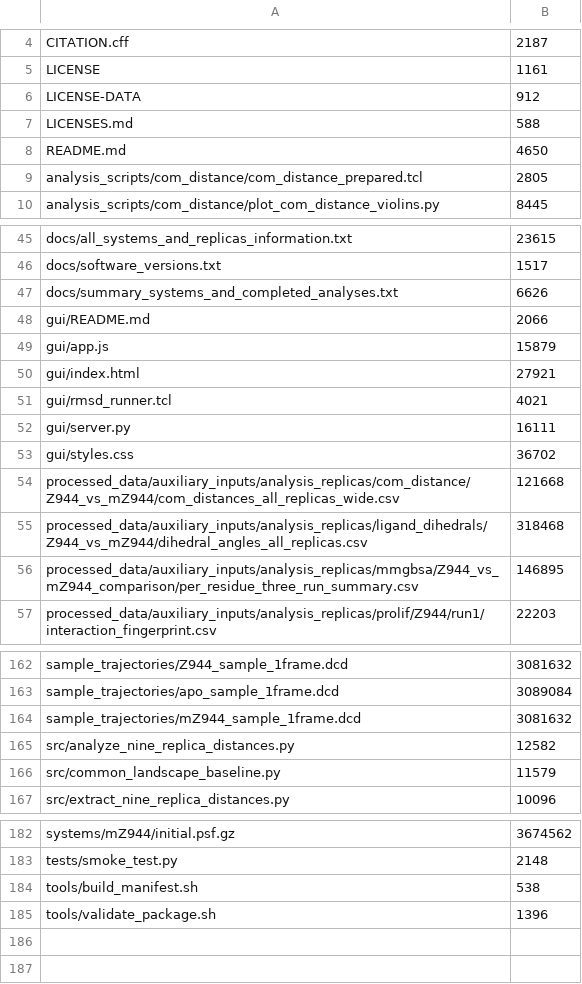
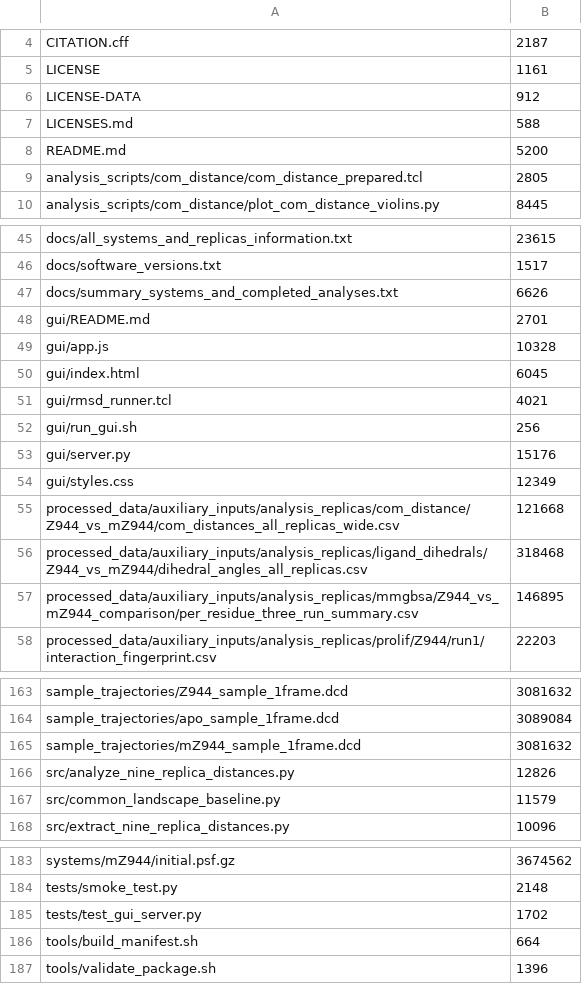
Before and after one commit to Thepcuchem/replica-aware-cav3-1-md, a TSV file: MANIFEST.tsv, drawn as a sheet; only a part is shown, gaps mark what is left out.

```diff
--- a/MANIFEST.tsv
+++ b/MANIFEST.tsv
@@ -7,3 +7,3 @@ LICENSE-DATA	912
 LICENSES.md	588
-README.md	4650
+README.md	5200
 analysis_scripts/com_distance/com_distance_prepared.tcl	2805
@@ -47,8 +47,9 @@ docs/software_versions.txt	1517
 docs/summary_systems_and_completed_analyses.txt	6626
-gui/README.md	2066
-gui/app.js	15879
-gui/index.html	27921
+gui/README.md	2701
+gui/app.js	10328
+gui/index.html	6045
 gui/rmsd_runner.tcl	4021
-gui/server.py	16111
-gui/styles.css	36702
+gui/run_gui.sh	256
+gui/server.py	15176
+gui/styles.css	12349
 processed_data/auxiliary_inputs/analysis_replicas/com_distance/Z944_vs_mZ944/com_distances_all_replicas_wide.csv	121668
@@ -164,3 +165,3 @@ sample_trajectories/apo_sample_1frame.dcd	3089084
 sample_trajectories/mZ944_sample_1frame.dcd	3081632
-src/analyze_nine_replica_distances.py	12582
+src/analyze_nine_replica_distances.py	12826
 src/common_landscape_baseline.py	11579
@@ -183,3 +184,4 @@ systems/mZ944/initial.psf.gz	3674562
 tests/smoke_test.py	2148
-tools/build_manifest.sh	538
+tests/test_gui_server.py	1702
+tools/build_manifest.sh	664
 tools/validate_package.sh	1396
```
Also changed, not shown: 11 other files.
